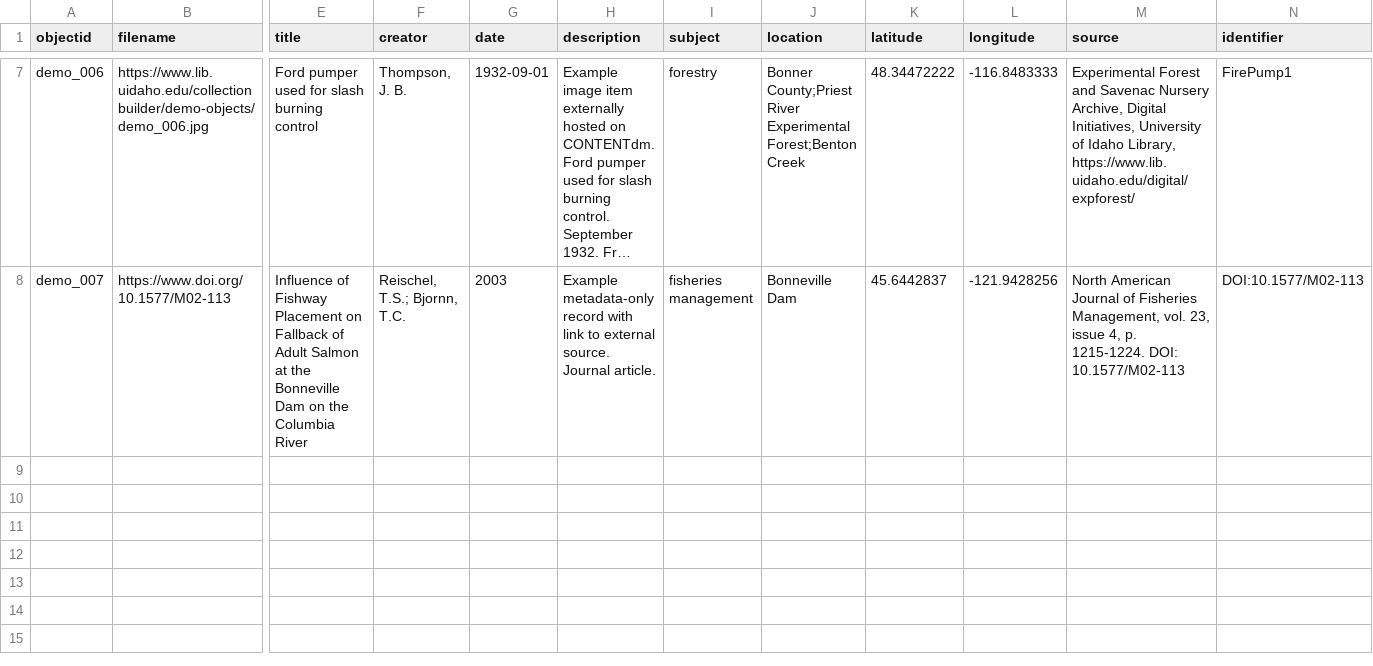
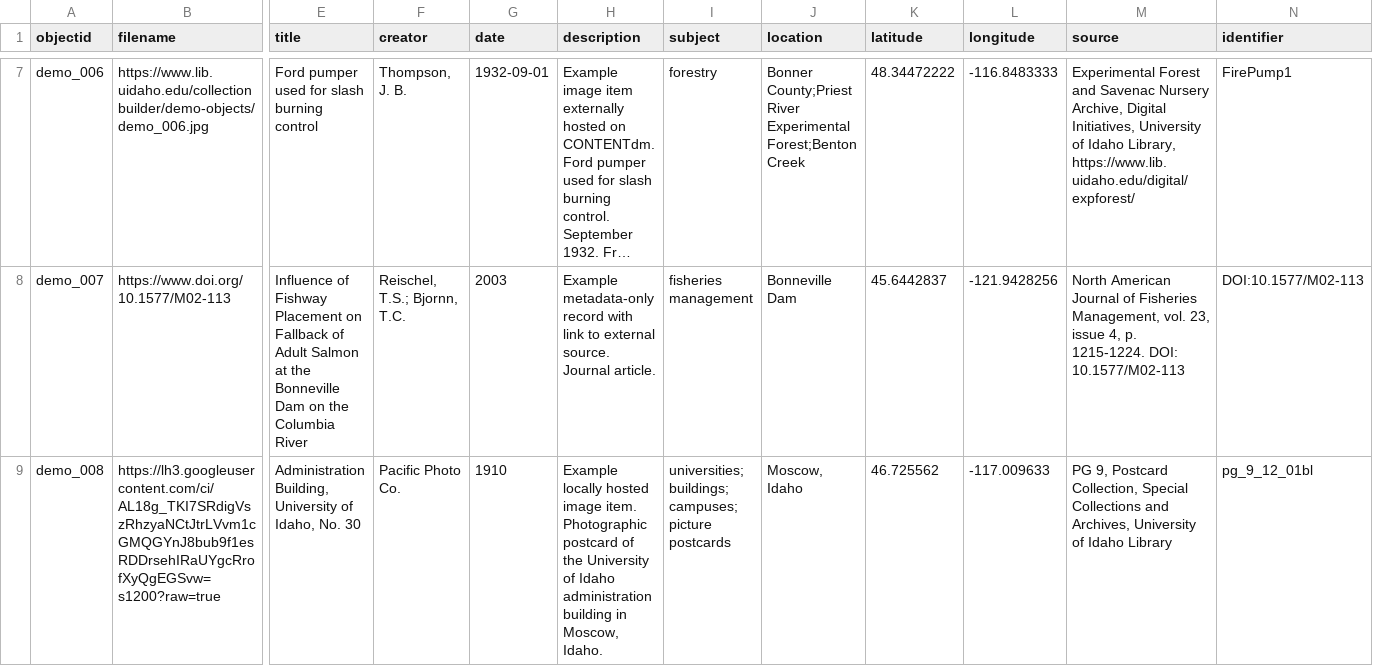
Before and after one commit to 25-00047mbjaudian-glitch/thealyn, a CSV file: _data/demo-metadata.csv, drawn as a sheet; only a part is shown, gaps mark what is left out; long unchanged cells end in …; rows hold the shown columns only; the diff names each change by its address in the sheet, - before the commit and + after, or states it on an @@ line.

Commit message:
Add files via upload

```diff
--- a/_data/demo-metadata.csv
+++ b/_data/demo-metadata.csv
+row 9: demo_008 | https://lh3.googleusercontent.com/ci/AL18g_TKI7SRdigVszRhzyaNCtJtrLVvm1cGMQGYnJ8bub9f1esRDDrsehIRaUYgcRrofXyQgEGSvw=s1200?raw=true | Administration Building, University of Idaho, No. 30 | Pacific Photo Co. | 1910 | Example locally hosted image item. Photographic postcard of the University of Idaho administration building in Moscow, Idaho. | universities; buildings; campuses; picture postcards | Moscow, Idaho | 46.725562 | -117.009633 | PG 9, Postcard Collection, Special Collections and Archives, University of Idaho Library | pg_9_12_01bl
```
